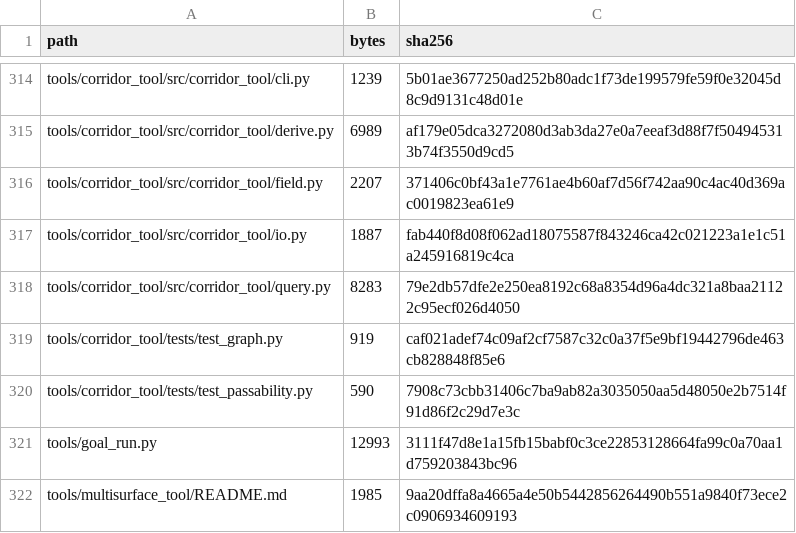
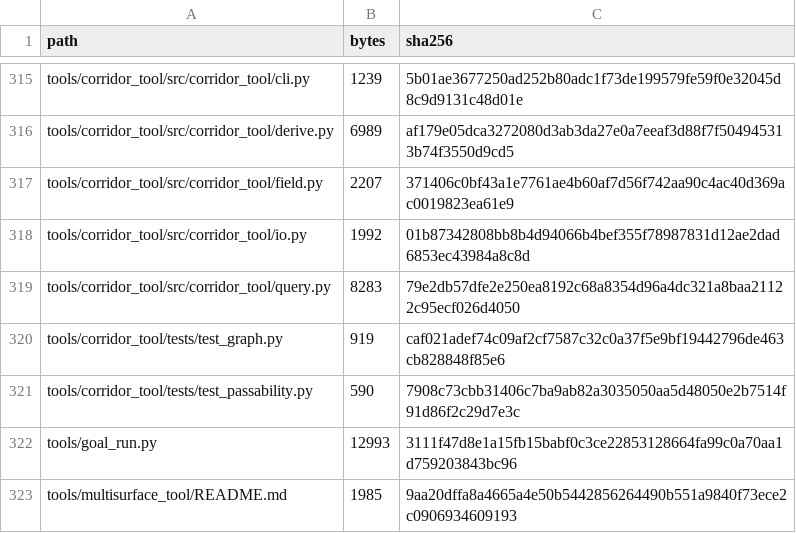
Before and after one commit to GMcDowellJr/satisfactory_progression_planner, a CSV file: REPO_MANIFEST.csv, drawn as a sheet; only a part is shown, gaps mark what is left out; the diff covers the shown part only.

```diff
--- a/REPO_MANIFEST.csv
+++ b/REPO_MANIFEST.csv
@@ -316,3 +317,3 @@ tools/corridor_tool/src/corridor_tool/derive.py,6989,af179e05dca3272080d3ab3da27
 tools/corridor_tool/src/corridor_tool/field.py,2207,371406c0bf43a1e7761ae4b60af7d56f742aa90c4ac40d369ac0019823ea61e9
-tools/corridor_tool/src/corridor_tool/io.py,1887,fab440f8d08f062ad18075587f843246ca42c021223a1e1c51a245916819c4ca
+tools/corridor_tool/src/corridor_tool/io.py,1992,01b87342808bb8b4d94066b4bef355f78987831d12ae2dad6853ec43984a8c8d
 tools/corridor_tool/src/corridor_tool/query.py,8283,79e2db57dfe2e250ea8192c68a8354d96a4dc321a8baa21122c95ecf026d4050
```
Also changed, not shown: 1 added row and 48 edited cells elsewhere in this file.
